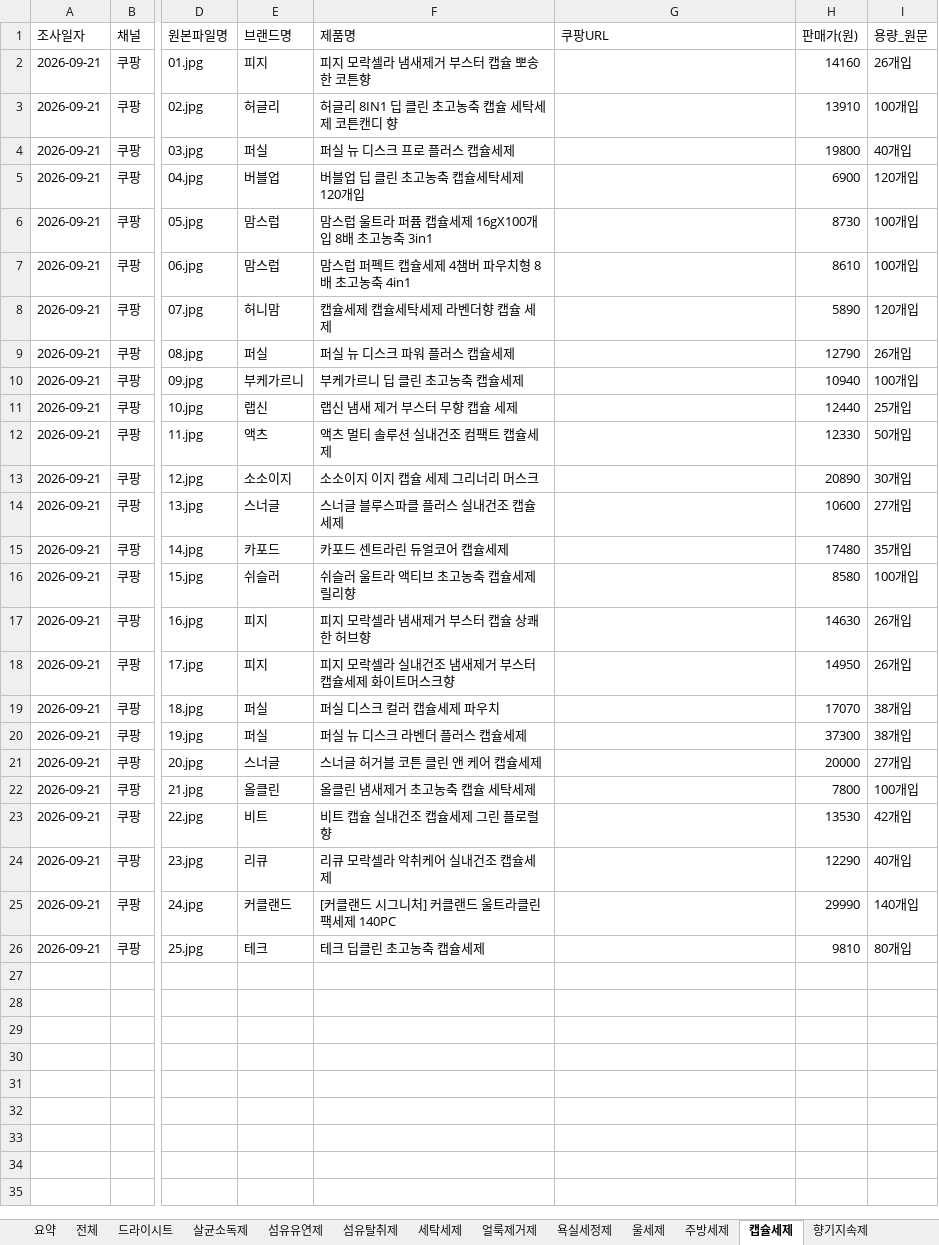
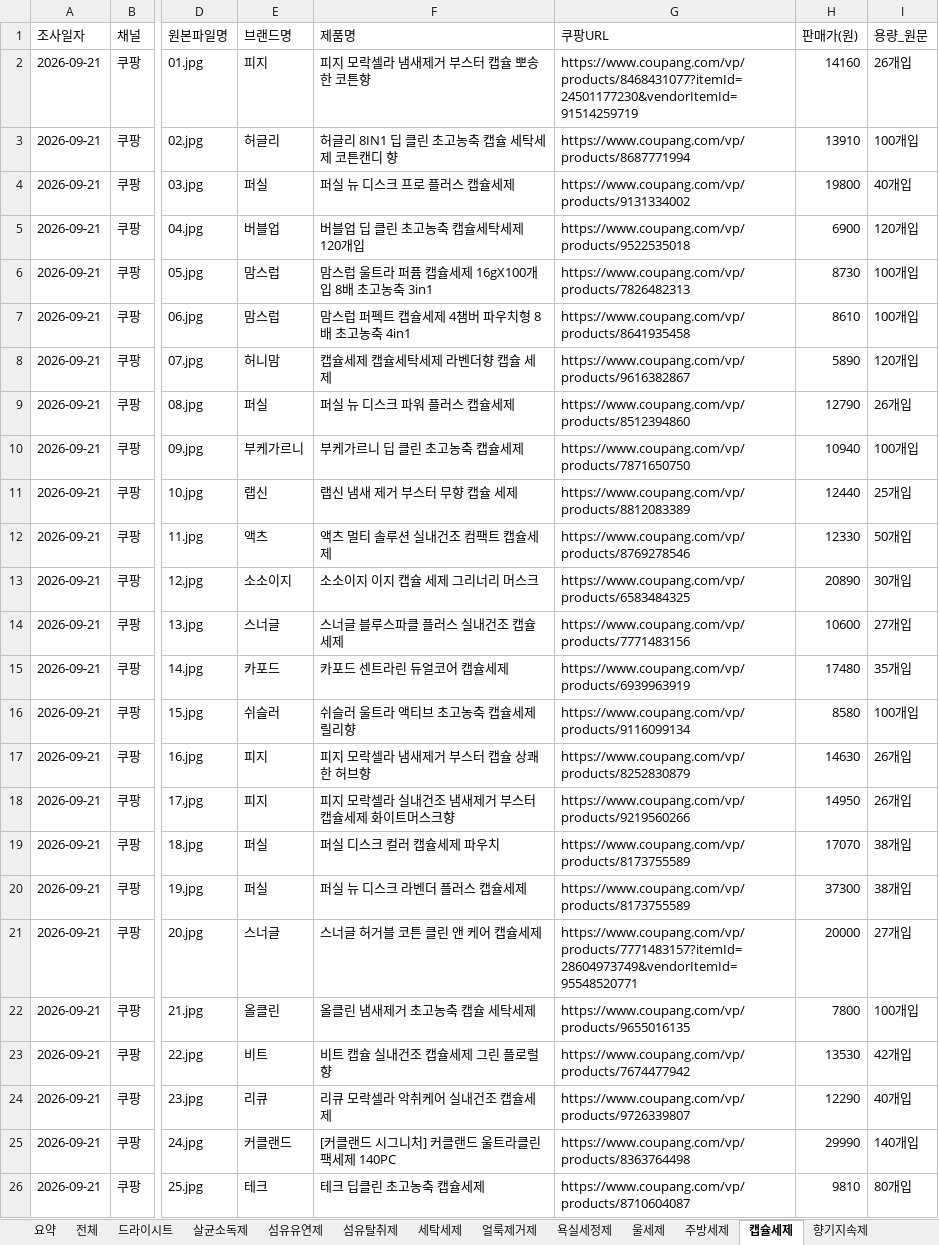
Before and after one commit to jslee2011070102-ship-it/new_PD_PS, an Excel workbook: 쿠팡_11개카테고리_275개_제품목록.xlsx, sheet 캡슐세제, drawn as a sheet; only a part is shown, gaps mark what is left out; values as stored, in another font and other column widths than the file's, no borders; the diff names each change by its address in the sheet, - before the commit and + after, or states it on an @@ line.

```diff
--- a/쿠팡_11개카테고리_275개_제품목록.xlsx (sheet 캡슐세제)
+++ b/쿠팡_11개카테고리_275개_제품목록.xlsx (sheet 캡슐세제)
-G2 (쿠팡URL): (empty)
+G2 (쿠팡URL): https://www.coupang.com/vp/products/8468431077?itemId=24501177230&vendorItemId=91514259719
-G3 (쿠팡URL): (empty)
+G3 (쿠팡URL): https://www.coupang.com/vp/products/8687771994
-G4 (쿠팡URL): (empty)
+G4 (쿠팡URL): https://www.coupang.com/vp/products/9131334002
-G5 (쿠팡URL): (empty)
+G5 (쿠팡URL): https://www.coupang.com/vp/products/9522535018
-G6 (쿠팡URL): (empty)
+G6 (쿠팡URL): https://www.coupang.com/vp/products/7826482313
-G7 (쿠팡URL): (empty)
+G7 (쿠팡URL): https://www.coupang.com/vp/products/8641935458
-G8 (쿠팡URL): (empty)
+G8 (쿠팡URL): https://www.coupang.com/vp/products/9616382867
-G9 (쿠팡URL): (empty)
+G9 (쿠팡URL): https://www.coupang.com/vp/products/8512394860
-G10 (쿠팡URL): (empty)
+G10 (쿠팡URL): https://www.coupang.com/vp/products/7871650750
-G11 (쿠팡URL): (empty)
+G11 (쿠팡URL): https://www.coupang.com/vp/products/8812083389
-G12 (쿠팡URL): (empty)
+G12 (쿠팡URL): https://www.coupang.com/vp/products/8769278546
-G13 (쿠팡URL): (empty)
+G13 (쿠팡URL): https://www.coupang.com/vp/products/6583484325
-G14 (쿠팡URL): (empty)
+G14 (쿠팡URL): https://www.coupang.com/vp/products/7771483156
-G15 (쿠팡URL): (empty)
+G15 (쿠팡URL): https://www.coupang.com/vp/products/6939963919
-G16 (쿠팡URL): (empty)
+G16 (쿠팡URL): https://www.coupang.com/vp/products/9116099134
-G17 (쿠팡URL): (empty)
+G17 (쿠팡URL): https://www.coupang.com/vp/products/8252830879
-G18 (쿠팡URL): (empty)
+G18 (쿠팡URL): https://www.coupang.com/vp/products/9219560266
-G19:G20 (쿠팡URL): (empty)
+G19:G20 (쿠팡URL): https://www.coupang.com/vp/products/8173755589
-G21 (쿠팡URL): (empty)
+G21 (쿠팡URL): https://www.coupang.com/vp/products/7771483157?itemId=28604973749&vendorItemId=95548520771
-G22 (쿠팡URL): (empty)
+G22 (쿠팡URL): https://www.coupang.com/vp/products/9655016135
-G23 (쿠팡URL): (empty)
+G23 (쿠팡URL): https://www.coupang.com/vp/products/7674477942
-G24 (쿠팡URL): (empty)
+G24 (쿠팡URL): https://www.coupang.com/vp/products/9726339807
-G25 (쿠팡URL): (empty)
+G25 (쿠팡URL): https://www.coupang.com/vp/products/8363764498
-G26 (쿠팡URL): (empty)
+G26 (쿠팡URL): https://www.coupang.com/vp/products/8710604087
```
Also changed, not shown: sheet 전체, sheet 섬유탈취제, sheet 주방세제, sheet 세탁세제, sheet 살균소독제, sheet 섬유유연제, 2 more sheets, 8 other files.
